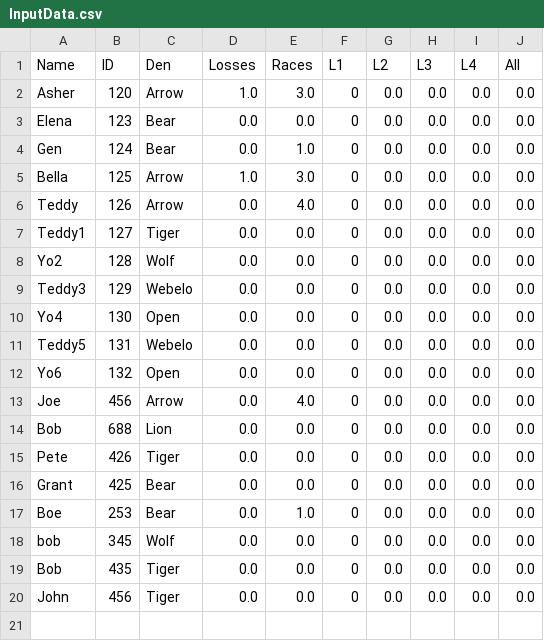
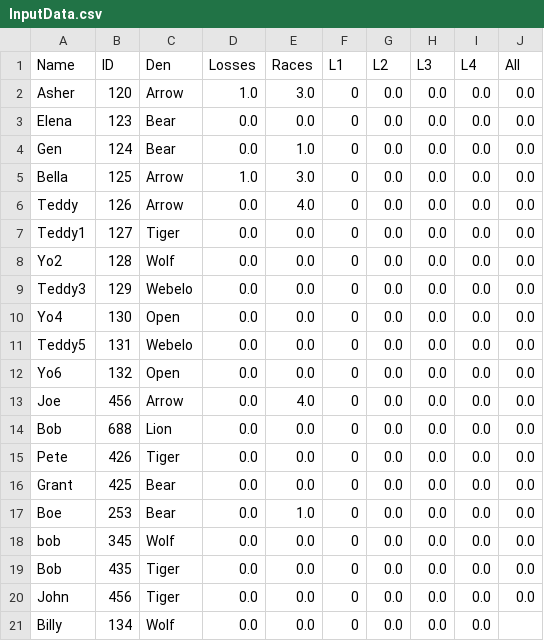
Before and after one commit to chapman178/PWDtool, a CSV file: InputData.csv, drawn as a sheet.

Commit message:
Data updated via App

```diff
--- a/InputData.csv
+++ b/InputData.csv
@@ -20 +20,2 @@ Bob,435,Tiger,0.0,0.0,0,0.0,0.0,0.0,0.0
 John,456,Tiger,0.0,0.0,0,0.0,0.0,0.0,0.0
+Billy,134,Wolf,0.0,0.0,0,0.0,0.0,0.0,
```
